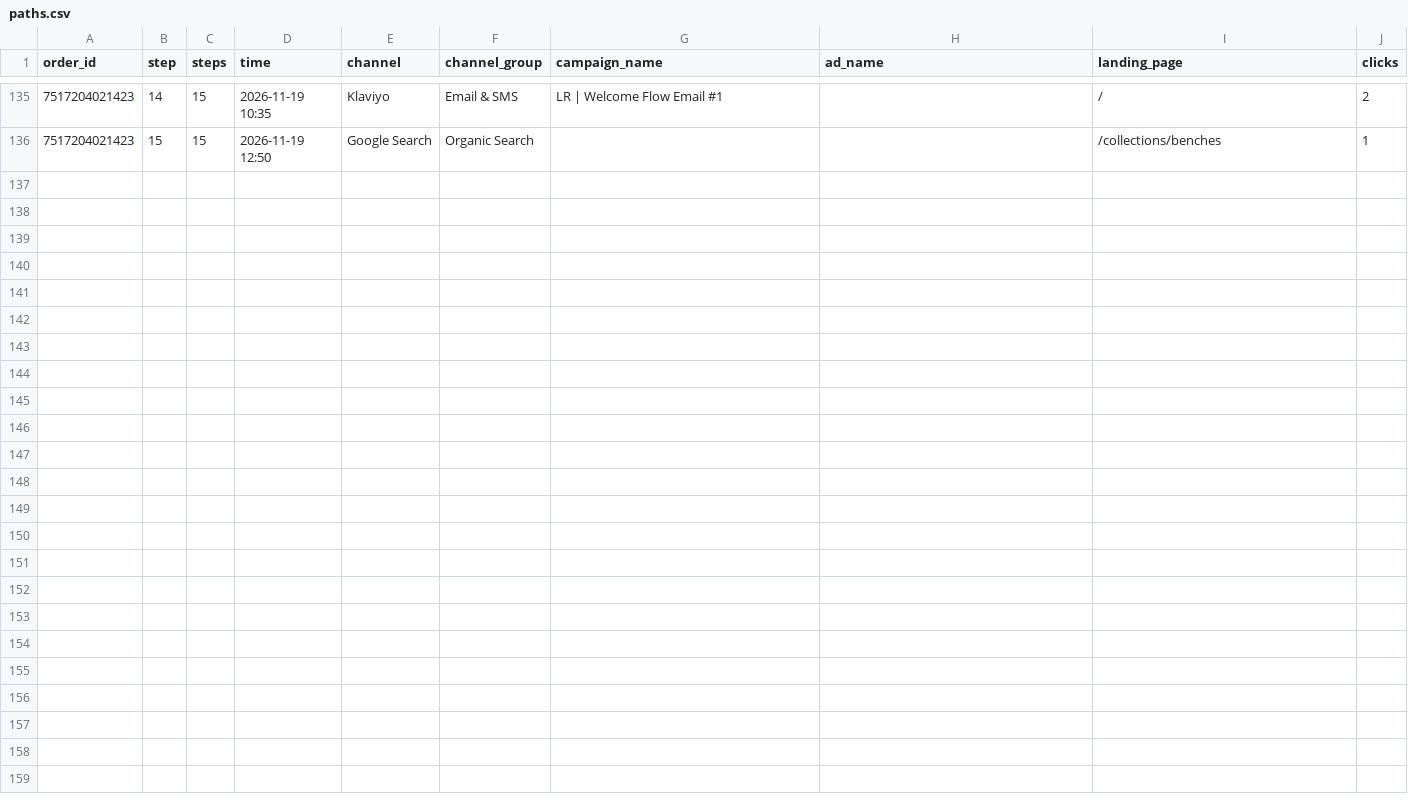
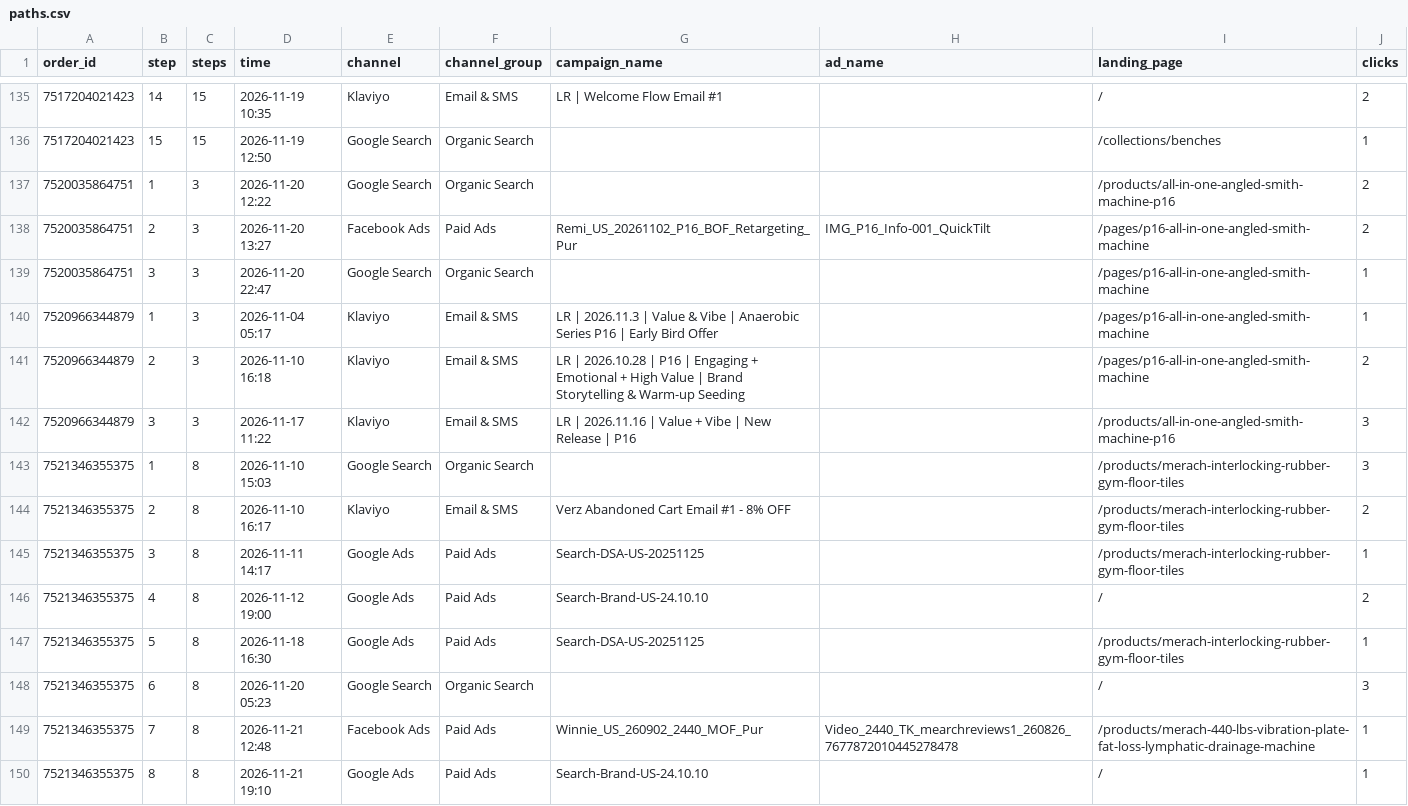
Before and after one commit to cristobalworkingdu-create/P16ads, a CSV file: daily/data/paths.csv, drawn as a sheet; only a part is shown, gaps mark what is left out; the diff names each change by its address in the sheet, - before the commit and + after, or states it on an @@ line.

```diff
--- a/daily/data/paths.csv
+++ b/daily/data/paths.csv
+row 137: 7520035864751 | 1 | 3 | 2026-11-20 12:22 | Google Search | Organic Search |  |  | /products/all-in-one-angled-smith-machine-p16 | 2
+row 138: 7520035864751 | 2 | 3 | 2026-11-20 13:27 | Facebook Ads | Paid Ads | Remi_US_20261102_P16_BOF_Retargeting_Pur | IMG_P16_Info-001_QuickTilt | /pages/p16-all-in-one-angled-smith-machine | 2
+row 139: 7520035864751 | 3 | 3 | 2026-11-20 22:47 | Google Search | Organic Search |  |  | /pages/p16-all-in-one-angled-smith-machine | 1
+row 140: 7520966344879 | 1 | 3 | 2026-11-04 05:17 | Klaviyo | Email & SMS | LR | 2026.11.3 | Value & Vibe | Anaerobic Series P16 | Early Bird Offer |  | /pages/p16-all-in-one-angled-smith-machine | 1
+row 141: 7520966344879 | 2 | 3 | 2026-11-10 16:18 | Klaviyo | Email & SMS | LR | 2026.10.28 | P16 | Engaging + Emotional + High Value | Brand Storytelling & Warm-up Seeding |  | /pages/p16-all-in-one-angled-smith-machine | 2
+row 142: 7520966344879 | 3 | 3 | 2026-11-17 11:22 | Klaviyo | Email & SMS | LR | 2026.11.16 | Value + Vibe | New Release | P16 |  | /products/all-in-one-angled-smith-machine-p16 | 3
+row 143: 7521346355375 | 1 | 8 | 2026-11-10 15:03 | Google Search | Organic Search |  |  | /products/merach-interlocking-rubber-gym-floor-tiles | 3
+row 144: 7521346355375 | 2 | 8 | 2026-11-10 16:17 | Klaviyo | Email & SMS | Verz Abandoned Cart Email #1 - 8% OFF |  | /products/merach-interlocking-rubber-gym-floor-tiles | 2
+row 145: 7521346355375 | 3 | 8 | 2026-11-11 14:17 | Google Ads | Paid Ads | Search-DSA-US-20251125 |  | /products/merach-interlocking-rubber-gym-floor-tiles | 1
+row 146: 7521346355375 | 4 | 8 | 2026-11-12 19:00 | Google Ads | Paid Ads | Search-Brand-US-24.10.10 |  | / | 2
+row 147: 7521346355375 | 5 | 8 | 2026-11-18 16:30 | Google Ads | Paid Ads | Search-DSA-US-20251125 |  | /products/merach-interlocking-rubber-gym-floor-tiles | 1
+row 148: 7521346355375 | 6 | 8 | 2026-11-20 05:23 | Google Search | Organic Search |  |  | / | 3
+row 149: 7521346355375 | 7 | 8 | 2026-11-21 12:48 | Facebook Ads | Paid Ads | Winnie_US_260902_2440_MOF_Pur | Video_2440_TK_mearchreviews1_260826_7677872010445278478 | /products/merach-440-lbs-vibration-plate-fat-loss-lymphatic-drainage-machine | 1
+row 150: 7521346355375 | 8 | 8 | 2026-11-21 19:10 | Google Ads | Paid Ads | Search-Brand-US-24.10.10 |  | / | 1
```
Also changed, not shown: daily/data/funnel.csv, daily/data/orders.csv, 2 other files.
